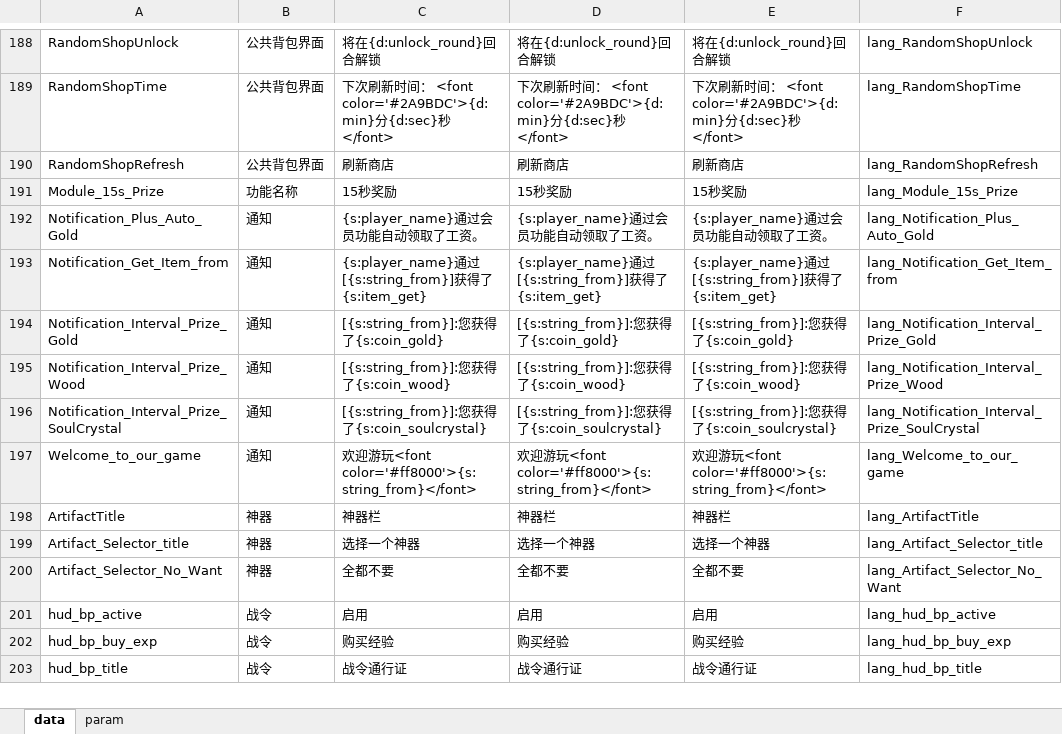
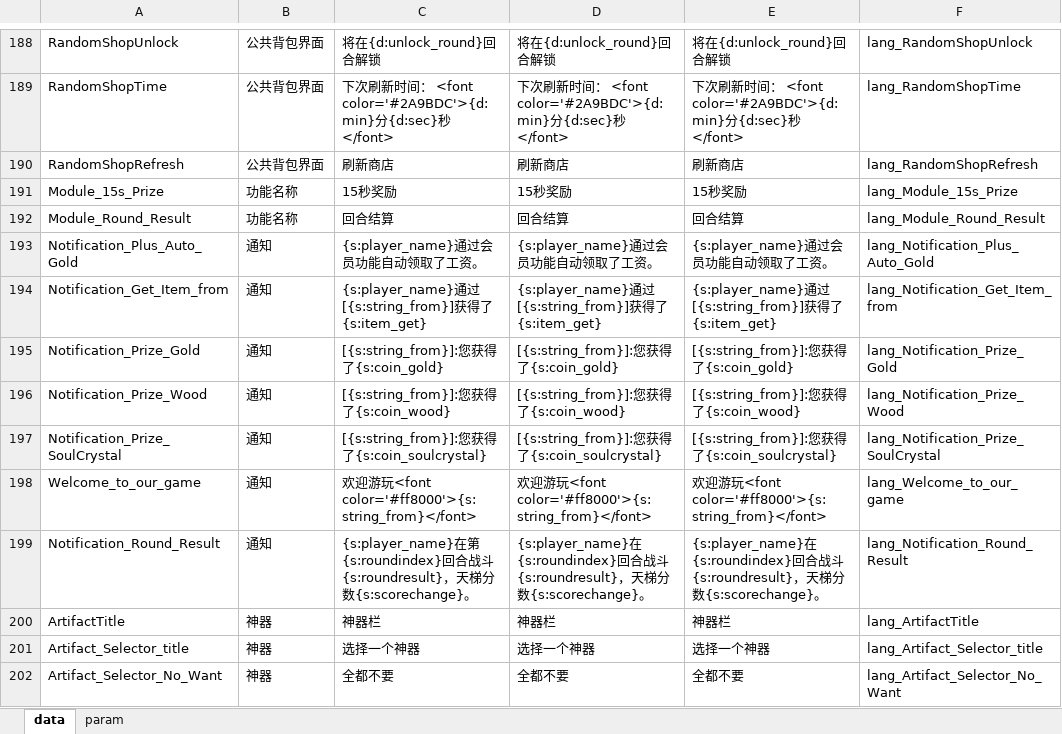
Before and after one commit to cchorseless/xiyou, an Excel workbook: code/excels/kvConfig/lang_config.xlsx, sheet data, drawn as a sheet; only a part is shown, gaps mark what is left out; the shorter side is filled out with more unchanged rows; values as stored, in another font and other column widths than the file's, no borders; addresses are those after the commit; the diff names each change by its address in the sheet, - before the commit and + after, or states it on an @@ line.

```diff
--- a/code/excels/kvConfig/lang_config.xlsx (sheet data)
+++ b/code/excels/kvConfig/lang_config.xlsx (sheet data)
+row 192: Module_Round_Result | 功能名称 | 回合结算 | 回合结算 | 回合结算 | lang_Module_Round_Result
-A195: Notification_Interval_Prize_Gold
+A195: Notification_Prize_Gold
-F195: lang_Notification_Interval_Prize_Gold
+F195: lang_Notification_Prize_Gold
-A196: Notification_Interval_Prize_Wood
+A196: Notification_Prize_Wood
-F196: lang_Notification_Interval_Prize_Wood
+F196: lang_Notification_Prize_Wood
-A197: Notification_Interval_Prize_SoulCrystal
+A197: Notification_Prize_SoulCrystal
-F197: lang_Notification_Interval_Prize_SoulCrystal
+F197: lang_Notification_Prize_SoulCrystal
+row 199: Notification_Round_Result | 通知 | {s:player_name}在第{s:roundindex}回合战斗{s:roundresult}，天梯分数{s:scorechange}。 | {s:player_name}在{s:roundindex}回合战斗{s:roundresult}，天梯分数{s:scorechange}。 | {s:player_name}在{s:roundindex}回合战斗{s:roundresult}，天梯分数{s:scorechange}。 | lang_Notification_Round_Result
```
Also changed, not shown: formulas that keep their value, 36 other files.
